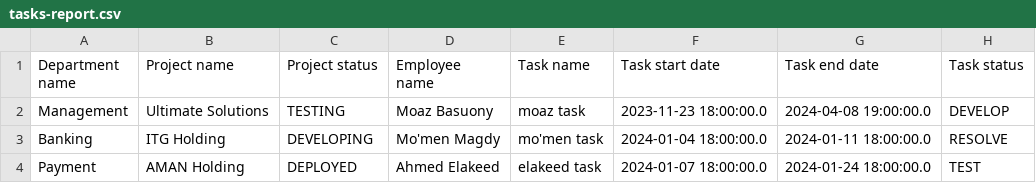
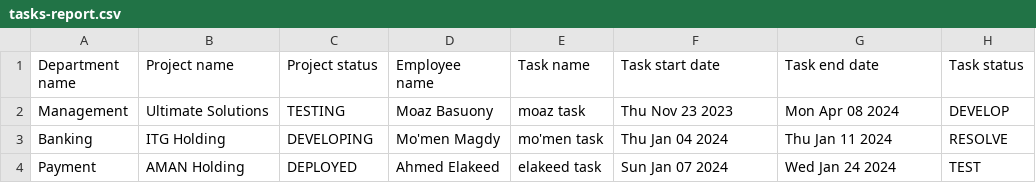
Before and after one commit to Ahmed-Elakeed/company-tracker-spring, a CSV file: tasks-report.csv, drawn as a sheet.

Commit message:
task reports mail job

```diff
--- a/tasks-report.csv
+++ b/tasks-report.csv
@@ -1,4 +1,4 @@
 Department name,Project name,Project status,Employee name,Task name,Task start date,Task end date,Task status
-Management,Ultimate Solutions,TESTING,Moaz Basuony,moaz task,2023-11-23 18:00:00.0,2024-04-08 19:00:00.0,DEVELOP
-Banking,ITG Holding,DEVELOPING,Mo'men Magdy,mo'men task,2024-01-04 18:00:00.0,2024-01-11 18:00:00.0,RESOLVE
-Payment,AMAN Holding,DEPLOYED,Ahmed Elakeed,elakeed task,2024-01-07 18:00:00.0,2024-01-24 18:00:00.0,TEST
+Management,Ultimate Solutions,TESTING,Moaz Basuony,moaz task,Thu Nov 23 2023,Mon Apr 08 2024,DEVELOP
+Banking,ITG Holding,DEVELOPING,Mo'men Magdy,mo'men task,Thu Jan 04 2024,Thu Jan 11 2024,RESOLVE
+Payment,AMAN Holding,DEPLOYED,Ahmed Elakeed,elakeed task,Sun Jan 07 2024,Wed Jan 24 2024,TEST
```
Also changed, not shown: 4 other files.
